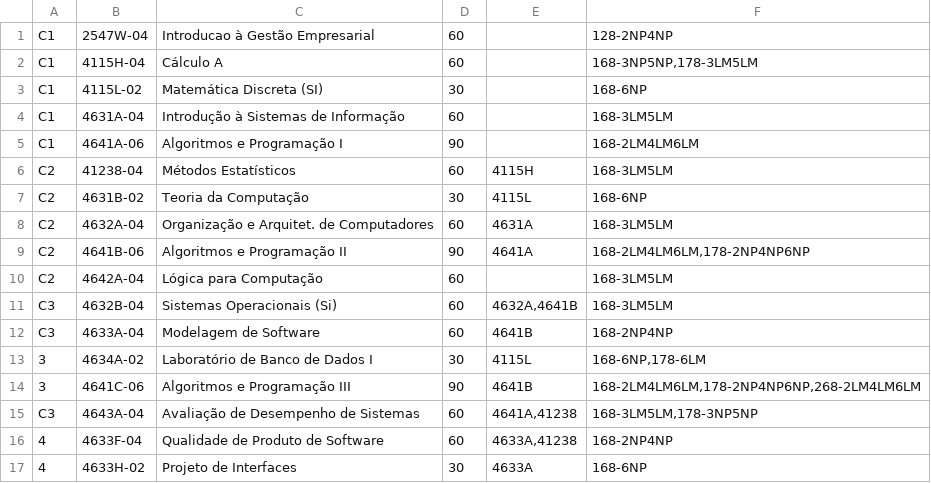
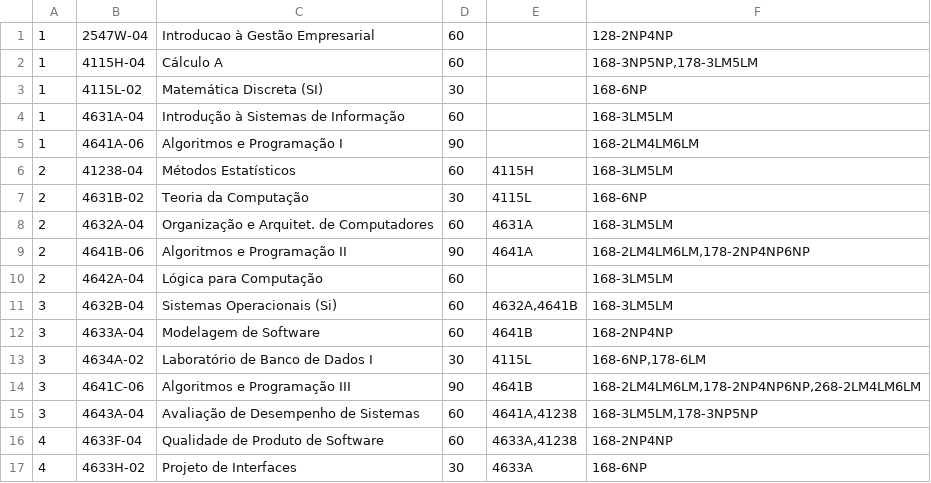
Before and after one commit to lucasmedi/AconselhadorDeMatricula, a CSV file: aconmat/Web/App_Data/131803777.csv, drawn as a sheet; only a part is shown.

```diff
--- a/aconmat/Web/App_Data/131803777.csv
+++ b/aconmat/Web/App_Data/131803777.csv
@@ -1,16 +1,16 @@
-C1;2547W-04;Introducao à Gestão Empresarial;60;;128-2NP4NP
-C1;4115H-04;Cálculo A;60;;168-3NP5NP,178-3LM5LM
-C1;4115L-02;Matemática Discreta (SI);30;;168-6NP
-C1;4631A-04;Introdução à Sistemas de Informação;60;;168-3LM5LM
-C1;4641A-06;Algoritmos e Programação I;90;;168-2LM4LM6LM
-C2;41238-04;Métodos Estatísticos;60;4115H;168-3LM5LM
-C2;4631B-02;Teoria da Computação;30;4115L;168-6NP
-C2;4632A-04;Organização e Arquitet. de Computadores;60;4631A;168-3LM5LM
-C2;4641B-06;Algoritmos e Programação II;90;4641A;168-2LM4LM6LM,178-2NP4NP6NP
-C2;4642A-04;Lógica para Computação;60;;168-3LM5LM
-C3;4632B-04;Sistemas Operacionais (Si);60;4632A,4641B;168-3LM5LM
-C3;4633A-04;Modelagem de Software;60;4641B;168-2NP4NP
+1;2547W-04;Introducao à Gestão Empresarial;60;;128-2NP4NP
+1;4115H-04;Cálculo A;60;;168-3NP5NP,178-3LM5LM
+1;4115L-02;Matemática Discreta (SI);30;;168-6NP
+1;4631A-04;Introdução à Sistemas de Informação;60;;168-3LM5LM
+1;4641A-06;Algoritmos e Programação I;90;;168-2LM4LM6LM
+2;41238-04;Métodos Estatísticos;60;4115H;168-3LM5LM
+2;4631B-02;Teoria da Computação;30;4115L;168-6NP
+2;4632A-04;Organização e Arquitet. de Computadores;60;4631A;168-3LM5LM
+2;4641B-06;Algoritmos e Programação II;90;4641A;168-2LM4LM6LM,178-2NP4NP6NP
+2;4642A-04;Lógica para Computação;60;;168-3LM5LM
+3;4632B-04;Sistemas Operacionais (Si);60;4632A,4641B;168-3LM5LM
+3;4633A-04;Modelagem de Software;60;4641B;168-2NP4NP
 3;4634A-02;Laboratório de Banco de Dados I;30;4115L;168-6NP,178-6LM
 3;4641C-06;Algoritmos e Programação III;90;4641B;168-2LM4LM6LM,178-2NP4NP6NP,268-2LM4LM6LM
-C3;4643A-04;Avaliação de Desempenho de Sistemas;60;4641A,41238;168-3LM5LM,178-3NP5NP
+3;4643A-04;Avaliação de Desempenho de Sistemas;60;4641A,41238;168-3LM5LM,178-3NP5NP
 4;4633F-04;Qualidade de Produto de Software;60;4633A,41238;168-2NP4NP
```
Also changed, not shown: 1 other file.
